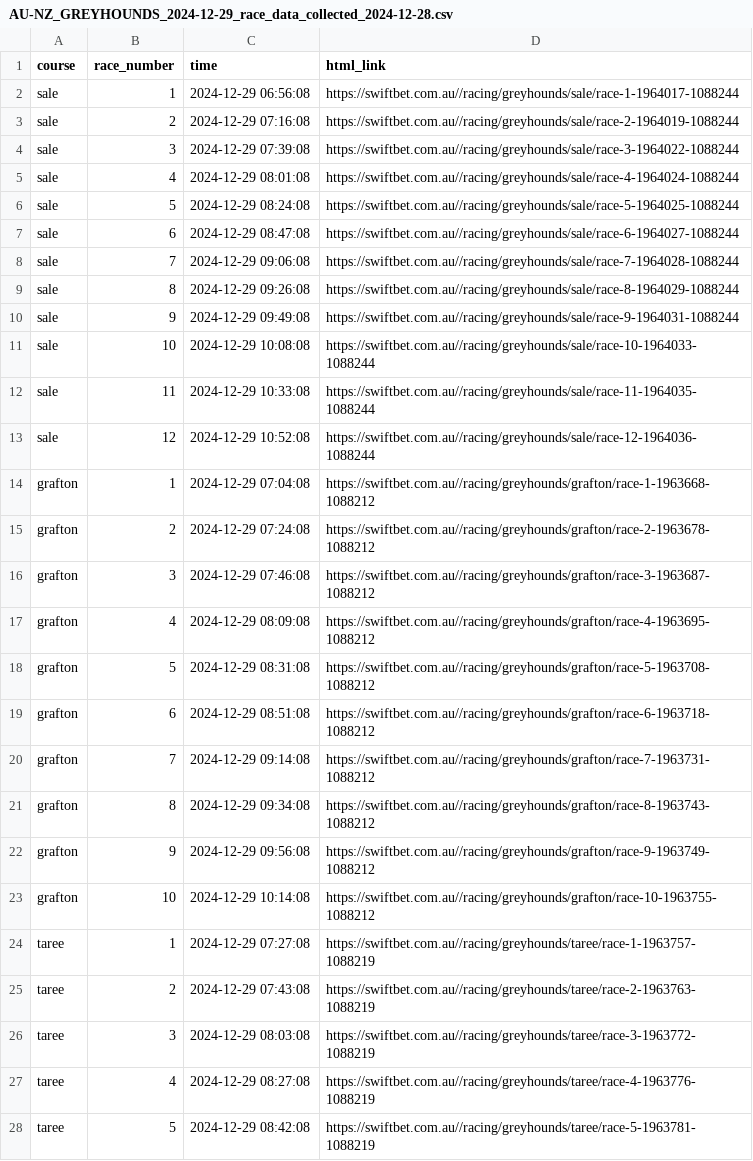
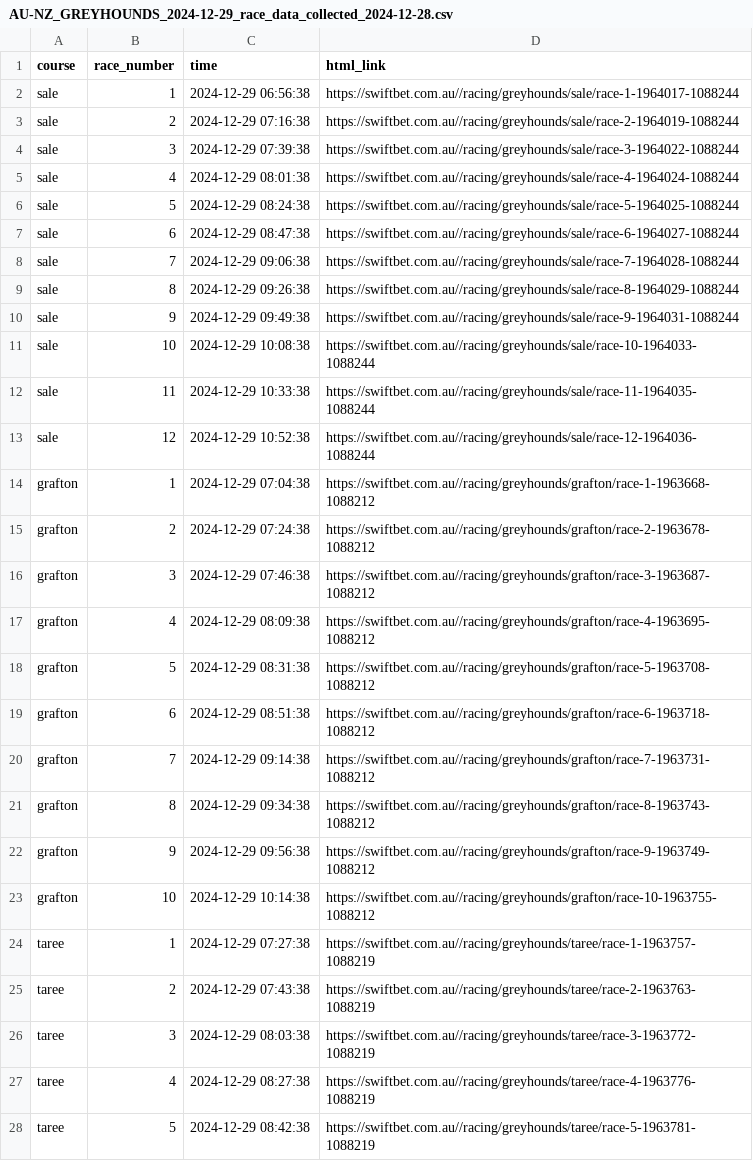
Before and after one commit to sparksautomata/WSD-webscraping-example, a CSV file: swift_bet_scraper/races_data/AU-NZ_GREYHOUNDS_2024-12-29_race_data_collected_2024-12-28.csv, drawn as a sheet; only a part is shown; the diff covers the shown part only.

```diff
--- a/swift_bet_scraper/races_data/AU-NZ_GREYHOUNDS_2024-12-29_race_data_collected_2024-12-28.csv
+++ b/swift_bet_scraper/races_data/AU-NZ_GREYHOUNDS_2024-12-29_race_data_collected_2024-12-28.csv
@@ -1,28 +1,28 @@
 course,race_number,time,html_link
-sale,1,2024-12-29 06:56:08,https://swiftbet.com.au//racing/greyhounds/sale/race-1-1964017-1088244
-sale,2,2024-12-29 07:16:08,https://swiftbet.com.au//racing/greyhounds/sale/race-2-1964019-1088244
-sale,3,2024-12-29 07:39:08,https://swiftbet.com.au//racing/greyhounds/sale/race-3-1964022-1088244
-sale,4,2024-12-29 08:01:08,https://swiftbet.com.au//racing/greyhounds/sale/race-4-1964024-1088244
-sale,5,2024-12-29 08:24:08,https://swiftbet.com.au//racing/greyhounds/sale/race-5-1964025-1088244
-sale,6,2024-12-29 08:47:08,https://swiftbet.com.au//racing/greyhounds/sale/race-6-1964027-1088244
-sale,7,2024-12-29 09:06:08,https://swiftbet.com.au//racing/greyhounds/sale/race-7-1964028-1088244
-sale,8,2024-12-29 09:26:08,https://swiftbet.com.au//racing/greyhounds/sale/race-8-1964029-1088244
-sale,9,2024-12-29 09:49:08,https://swiftbet.com.au//racing/greyhounds/sale/race-9-1964031-1088244
-sale,10,2024-12-29 10:08:08,https://swiftbet.com.au//racing/greyhounds/sale/race-10-1964033-1088244
-sale,11,2024-12-29 10:33:08,https://swiftbet.com.au//racing/greyhounds/sale/race-11-1964035-1088244
-sale,12,2024-12-29 10:52:08,https://swiftbet.com.au//racing/greyhounds/sale/race-12-1964036-1088244
-grafton,1,2024-12-29 07:04:08,https://swiftbet.com.au//racing/greyhounds/grafton/race-1-1963668-1088212
-grafton,2,2024-12-29 07:24:08,https://swiftbet.com.au//racing/greyhounds/grafton/race-2-1963678-1088212
-grafton,3,2024-12-29 07:46:08,https://swiftbet.com.au//racing/greyhounds/grafton/race-3-1963687-1088212
-grafton,4,2024-12-29 08:09:08,https://swiftbet.com.au//racing/greyhounds/grafton/race-4-1963695-1088212
-grafton,5,2024-12-29 08:31:08,https://swiftbet.com.au//racing/greyhounds/grafton/race-5-1963708-1088212
-grafton,6,2024-12-29 08:51:08,https://swiftbet.com.au//racing/greyhounds/grafton/race-6-1963718-1088212
-grafton,7,2024-12-29 09:14:08,https://swiftbet.com.au//racing/greyhounds/grafton/race-7-1963731-1088212
-grafton,8,2024-12-29 09:34:08,https://swiftbet.com.au//racing/greyhounds/grafton/race-8-1963743-1088212
-grafton,9,2024-12-29 09:56:08,https://swiftbet.com.au//racing/greyhounds/grafton/race-9-1963749-1088212
-grafton,10,2024-12-29 10:14:08,https://swiftbet.com.au//racing/greyhounds/grafton/race-10-1963755-1088212
-taree,1,2024-12-29 07:27:08,https://swiftbet.com.au//racing/greyhounds/taree/race-1-1963757-1088219
-taree,2,2024-12-29 07:43:08,https://swiftbet.com.au//racing/greyhounds/taree/race-2-1963763-1088219
-taree,3,2024-12-29 08:03:08,https://swiftbet.com.au//racing/greyhounds/taree/race-3-1963772-1088219
-taree,4,2024-12-29 08:27:08,https://swiftbet.com.au//racing/greyhounds/taree/race-4-1963776-1088219
-taree,5,2024-12-29 08:42:08,https://swiftbet.com.au//racing/greyhounds/taree/race-5-1963781-1088219
+sale,1,2024-12-29 06:56:38,https://swiftbet.com.au//racing/greyhounds/sale/race-1-1964017-1088244
+sale,2,2024-12-29 07:16:38,https://swiftbet.com.au//racing/greyhounds/sale/race-2-1964019-1088244
+sale,3,2024-12-29 07:39:38,https://swiftbet.com.au//racing/greyhounds/sale/race-3-1964022-1088244
+sale,4,2024-12-29 08:01:38,https://swiftbet.com.au//racing/greyhounds/sale/race-4-1964024-1088244
+sale,5,2024-12-29 08:24:38,https://swiftbet.com.au//racing/greyhounds/sale/race-5-1964025-1088244
+sale,6,2024-12-29 08:47:38,https://swiftbet.com.au//racing/greyhounds/sale/race-6-1964027-1088244
+sale,7,2024-12-29 09:06:38,https://swiftbet.com.au//racing/greyhounds/sale/race-7-1964028-1088244
+sale,8,2024-12-29 09:26:38,https://swiftbet.com.au//racing/greyhounds/sale/race-8-1964029-1088244
+sale,9,2024-12-29 09:49:38,https://swiftbet.com.au//racing/greyhounds/sale/race-9-1964031-1088244
+sale,10,2024-12-29 10:08:38,https://swiftbet.com.au//racing/greyhounds/sale/race-10-1964033-1088244
+sale,11,2024-12-29 10:33:38,https://swiftbet.com.au//racing/greyhounds/sale/race-11-1964035-1088244
+sale,12,2024-12-29 10:52:38,https://swiftbet.com.au//racing/greyhounds/sale/race-12-1964036-1088244
+grafton,1,2024-12-29 07:04:38,https://swiftbet.com.au//racing/greyhounds/grafton/race-1-1963668-1088212
+grafton,2,2024-12-29 07:24:38,https://swiftbet.com.au//racing/greyhounds/grafton/race-2-1963678-1088212
+grafton,3,2024-12-29 07:46:38,https://swiftbet.com.au//racing/greyhounds/grafton/race-3-1963687-1088212
+grafton,4,2024-12-29 08:09:38,https://swiftbet.com.au//racing/greyhounds/grafton/race-4-1963695-1088212
+grafton,5,2024-12-29 08:31:38,https://swiftbet.com.au//racing/greyhounds/grafton/race-5-1963708-1088212
+grafton,6,2024-12-29 08:51:38,https://swiftbet.com.au//racing/greyhounds/grafton/race-6-1963718-1088212
+grafton,7,2024-12-29 09:14:38,https://swiftbet.com.au//racing/greyhounds/grafton/race-7-1963731-1088212
+grafton,8,2024-12-29 09:34:38,https://swiftbet.com.au//racing/greyhounds/grafton/race-8-1963743-1088212
+grafton,9,2024-12-29 09:56:38,https://swiftbet.com.au//racing/greyhounds/grafton/race-9-1963749-1088212
+grafton,10,2024-12-29 10:14:38,https://swiftbet.com.au//racing/greyhounds/grafton/race-10-1963755-1088212
+taree,1,2024-12-29 07:27:38,https://swiftbet.com.au//racing/greyhounds/taree/race-1-1963757-1088219
+taree,2,2024-12-29 07:43:38,https://swiftbet.com.au//racing/greyhounds/taree/race-2-1963763-1088219
+taree,3,2024-12-29 08:03:38,https://swiftbet.com.au//racing/greyhounds/taree/race-3-1963772-1088219
+taree,4,2024-12-29 08:27:38,https://swiftbet.com.au//racing/greyhounds/taree/race-4-1963776-1088219
+taree,5,2024-12-29 08:42:38,https://swiftbet.com.au//racing/greyhounds/taree/race-5-1963781-1088219
```
Also changed, not shown: 100 edited cells elsewhere in this file, swift_bet_scraper/races_data/AU-NZ_GALLOPS_2024-12-28_race_data_collected_2024-12-28.csv, swift_bet_scraper/races_data/AU-NZ_GALLOPS_2024-12-29_race_data_collected_2024-12-28.csv, 7 other files.
